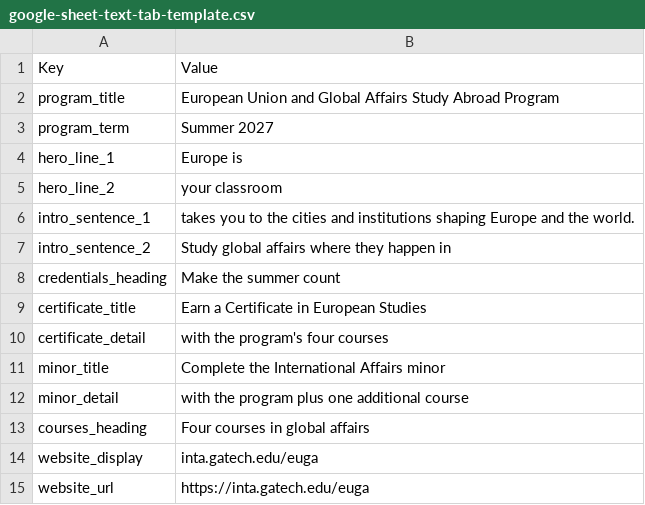
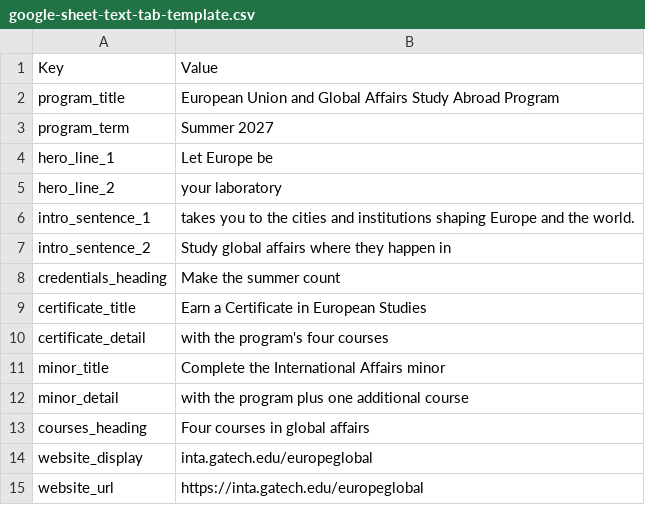
Before and after one commit to ThomasGRoberts/euga-promotional-materials, a CSV file: docs/google-sheet-text-tab-template.csv, drawn as a sheet.

```diff
--- a/docs/google-sheet-text-tab-template.csv
+++ b/docs/google-sheet-text-tab-template.csv
@@ -3,4 +3,4 @@ program_title,European Union and Global Affairs Study Abroad Program
 program_term,Summer 2027
-hero_line_1,Europe is
-hero_line_2,your classroom
+hero_line_1,Let Europe be
+hero_line_2,your laboratory
 intro_sentence_1,takes you to the cities and institutions shaping Europe and the world.
@@ -13,3 +13,3 @@ minor_detail,with the program plus one additional course
 courses_heading,Four courses in global affairs
-website_display,inta.gatech.edu/euga
-website_url,https://inta.gatech.edu/euga
+website_display,inta.gatech.edu/europeglobal
+website_url,https://inta.gatech.edu/europeglobal
```
Also changed, not shown: docs/google-sheet-text-tab-paste.tsv, 14 other files.
